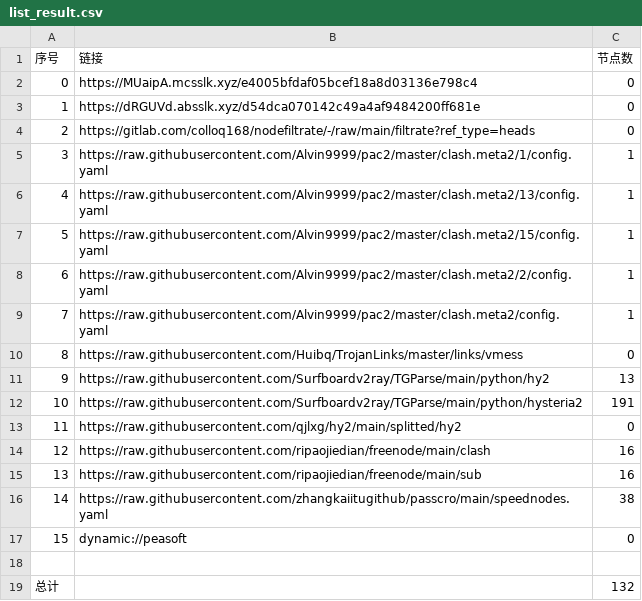
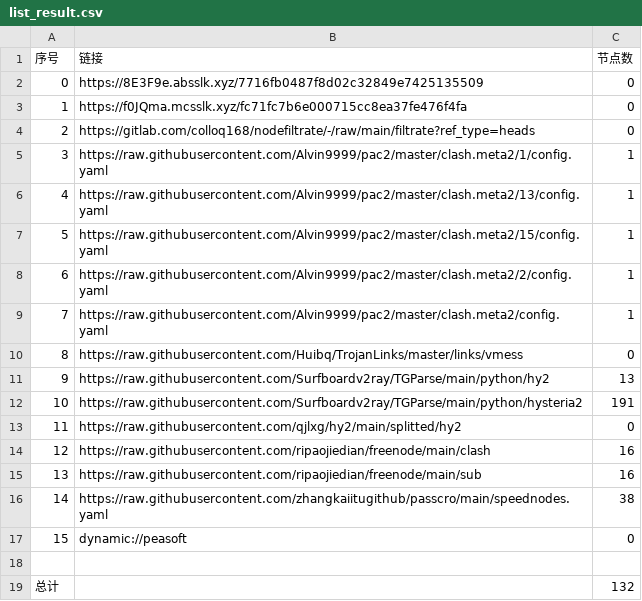
Before and after one commit to CJHCSM/AutoMergePublicNodes, a CSV file: list_result.csv, drawn as a sheet.

```diff
--- a/list_result.csv
+++ b/list_result.csv
@@ -1,4 +1,4 @@
 序号,链接,节点数
-0,https://MUaipA.mcsslk.xyz/e4005bfdaf05bcef18a8d03136e798c4,0
-1,https://dRGUVd.absslk.xyz/d54dca070142c49a4af9484200ff681e,0
+0,https://8E3F9e.absslk.xyz/7716fb0487f8d02c32849e7425135509,0
+1,https://f0JQma.mcsslk.xyz/fc71fc7b6e000715cc8ea37fe476f4fa,0
 2,https://gitlab.com/colloq168/nodefiltrate/-/raw/main/filtrate?ref_type=heads,0
```
Also changed, not shown: 3 other files.
